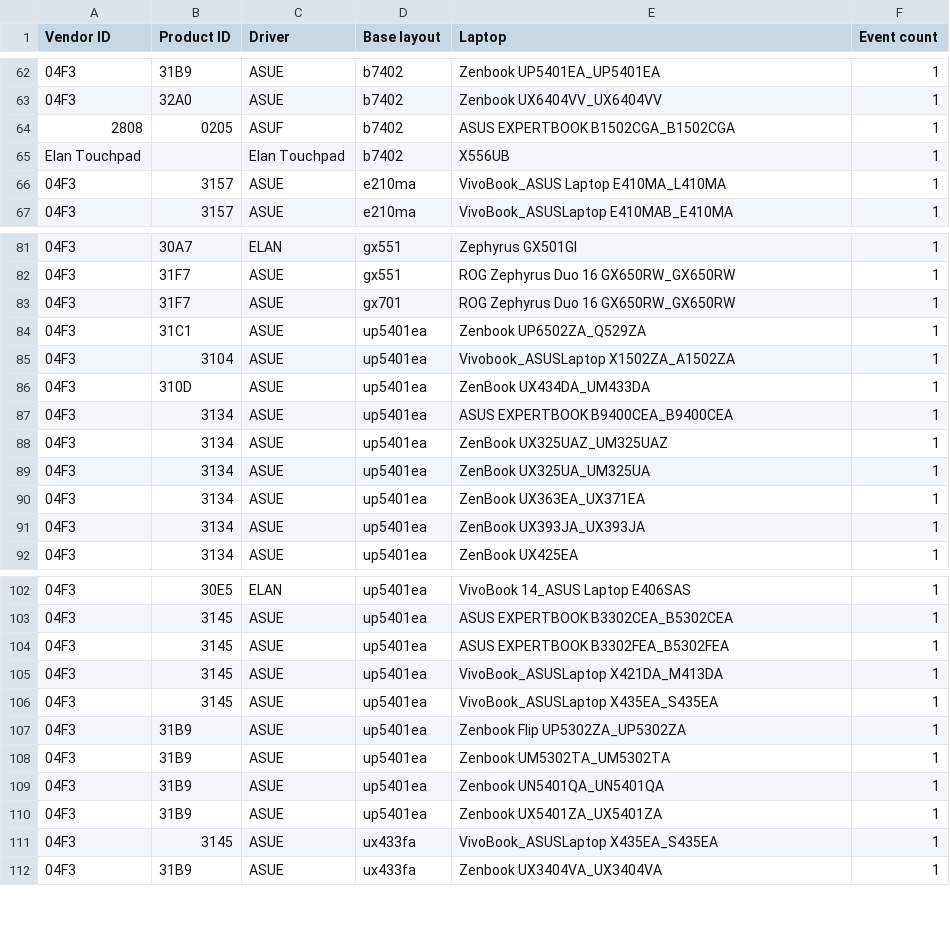
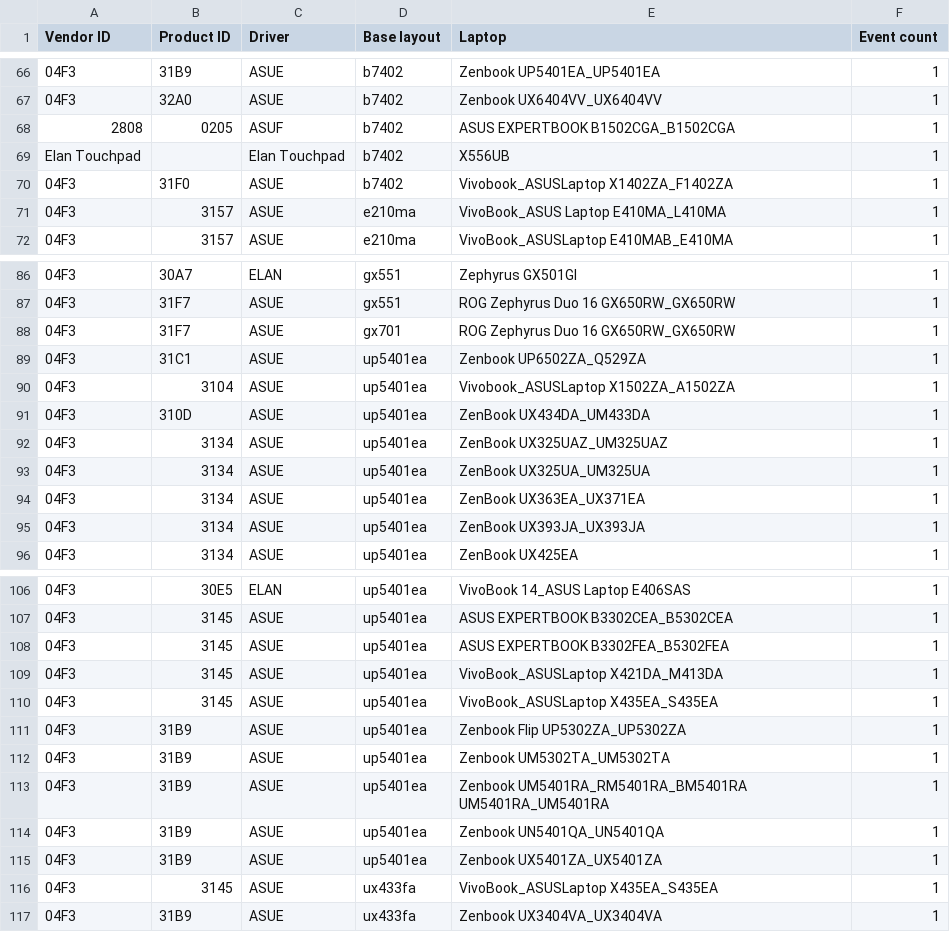
Before and after one commit to asus-linux-drivers/asus-numberpad-driver, a CSV file: laptop_touchpad_numberpad_layouts.csv, drawn as a sheet; only a part is shown, gaps mark what is left out; the diff covers the shown part only.

```diff
--- a/laptop_touchpad_numberpad_layouts.csv
+++ b/laptop_touchpad_numberpad_layouts.csv
@@ -65,2 +69,3 @@ Vendor ID,Product ID,Driver,Base layout,Laptop,Event count
 Elan Touchpad,,Elan Touchpad,b7402,X556UB,1
+04F3,31F0,ASUE,b7402,Vivobook_ASUSLaptop X1402ZA_F1402ZA,1
 04F3,3157,ASUE,e210ma,VivoBook_ASUS Laptop E410MA_L410MA,1
@@ -86,3 +91,2 @@ Elan Touchpad,,Elan Touchpad,b7402,X556UB,1
 04F3,310D,ASUE,up5401ea,ZenBook UX434DA_UM433DA,1
-04F3,3134,ASUE,up5401ea,ASUS EXPERTBOOK B9400CEA_B9400CEA,1
 04F3,3134,ASUE,up5401ea,ZenBook UX325UAZ_UM325UAZ,1
@@ -108,2 +112,3 @@ Elan Touchpad,,Elan Touchpad,b7402,X556UB,1
 04F3,31B9,ASUE,up5401ea,Zenbook UM5302TA_UM5302TA,1
+04F3,31B9,ASUE,up5401ea,Zenbook UM5401RA_RM5401RA_BM5401RA UM5401RA_UM5401RA,1
 04F3,31B9,ASUE,up5401ea,Zenbook UN5401QA_UN5401QA,1
```
Also changed, not shown: 10 added rows, 6 removed rows and 7 edited cells elsewhere in this file.
